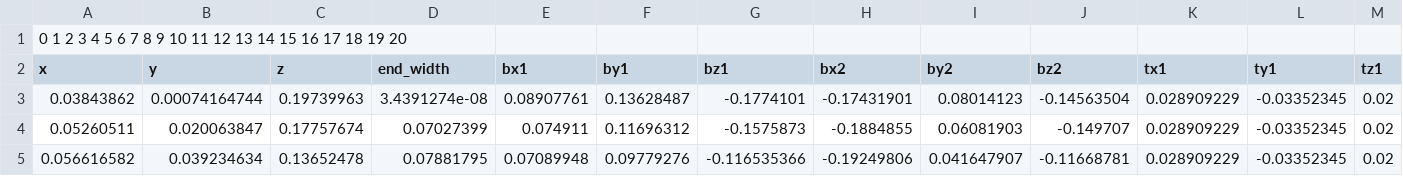
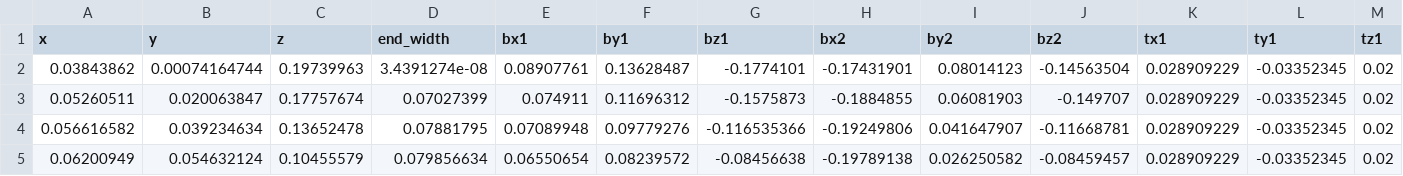
Before and after one commit to linuszheng/Gail-experiments, a CSV file: i-stack/data/data0.csv, drawn as a sheet; only a part is shown; the shorter side is filled out with more unchanged rows; rows hold the shown columns only; the diff names each change by its address in the sheet, - before the commit and + after, or states it on an @@ line.

```diff
--- a/i-stack/data/data0.csv
+++ b/i-stack/data/data0.csv
-row 1: 0 1 2 3 4 5 6 7 8 9 10 11 12 13 14 15 16 17 18 19 20
```
Also changed, not shown: 22 other files.
